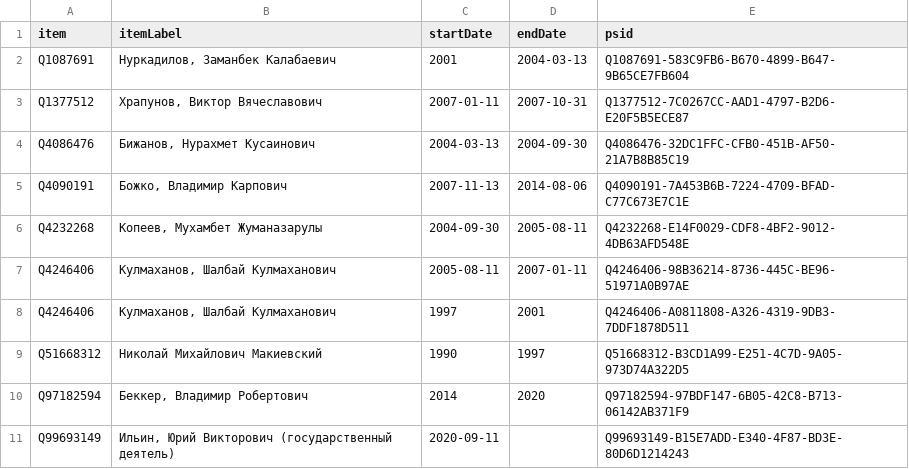
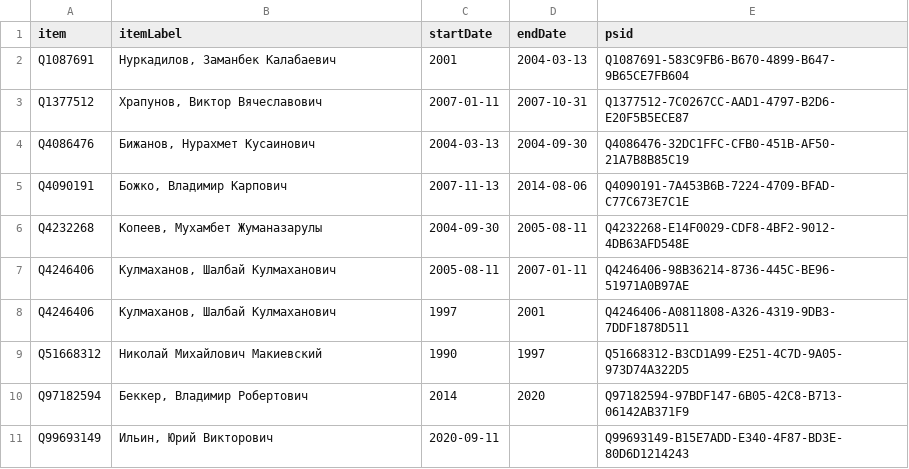
Before and after one commit to every-politician-scrapers/kazakhstan-cabinet, a CSV file: sources/emergency-ministers/wikidata.csv, drawn as a sheet.

Commit message:
Compare external sources to Wikidata

```diff
--- a/sources/emergency-ministers/wikidata.csv
+++ b/sources/emergency-ministers/wikidata.csv
@@ -10,2 +10,2 @@ Q51668312,Николай Михайлович Макиевский,1990,1997,Q51
 Q97182594,"Беккер, Владимир Робертович",2014,2020,Q97182594-97BDF147-6B05-42C8-B713-06142AB371F9
-Q99693149,"Ильин, Юрий Викторович (государственный деятель)",2020-09-11,,Q99693149-B15E7ADD-E340-4F87-BD3E-80D6D1214243
+Q99693149,"Ильин, Юрий Викторович",2020-09-11,,Q99693149-B15E7ADD-E340-4F87-BD3E-80D6D1214243
```
Also changed, not shown: sources/emergency-ministers/diff.csv.
